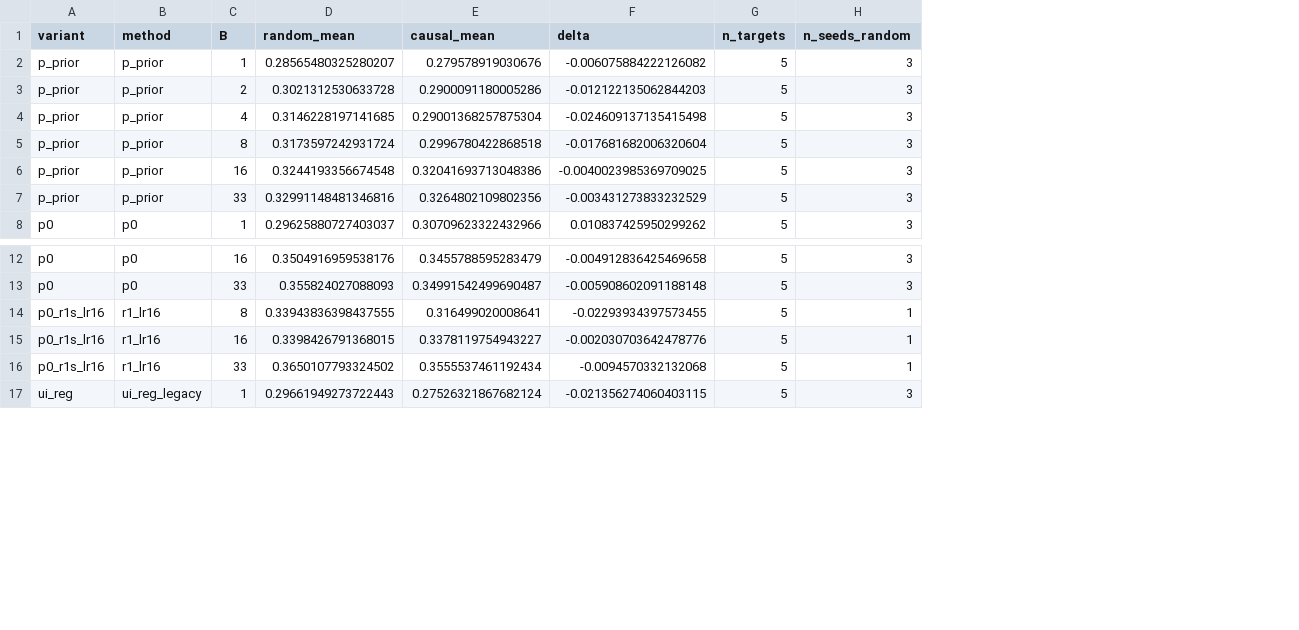
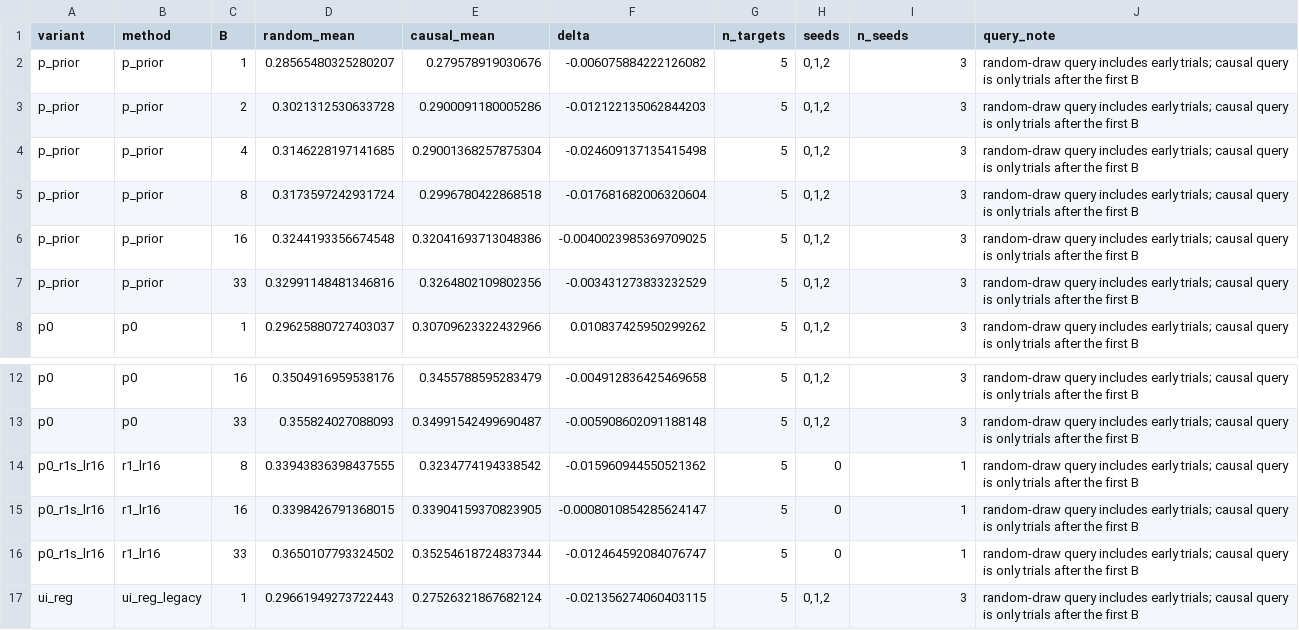
Before and after one commit to HsinyuanZhang/DAC2027_SSM, a CSV file: results/analysis/m2_causal_20261020/protocol_deltas.csv, drawn as a sheet; only a part is shown, gaps mark what is left out; addresses are those after the commit; the diff names each change by its address in the sheet, - before the commit and + after, or states it on an @@ line.

```diff
--- a/results/analysis/m2_causal_20261020/protocol_deltas.csv
+++ b/results/analysis/m2_causal_20261020/protocol_deltas.csv
+column H (seeds), rows 2-8: all 0,1,2; rows 12-17: 0,1,2 | 0,1,2 | 0 | 0 | 0 | 0,1,2
+column J (query_note), rows 2-8: all random-draw query includes early trials; causal query is only trials after the first B; rows 12-17: all random-draw query includes early trials; causal query is only trials after the first B
-I1: n_seeds_random
+I1: n_seeds
-E14 (causal_mean): 0.316499020008641
+E14 (causal_mean): 0.3234774194338542
-F14 (delta): -0.02293934397573455
+F14 (delta): -0.015960944550521362
-E15 (causal_mean): 0.3378119754943227
+E15 (causal_mean): 0.33904159370823905
-F15 (delta): -0.002030703642478776
+F15 (delta): -0.0008010854285624147
-E16 (causal_mean): 0.3555537461192434
+E16 (causal_mean): 0.35254618724837344
-F16 (delta): -0.0094570332132068
+F16 (delta): -0.012464592084076747
```
Also changed, not shown: results/analysis/m2_causal_20261020/latency.csv, results/analysis/m2_causal_20261020/per_pool.csv, 9 other files.
